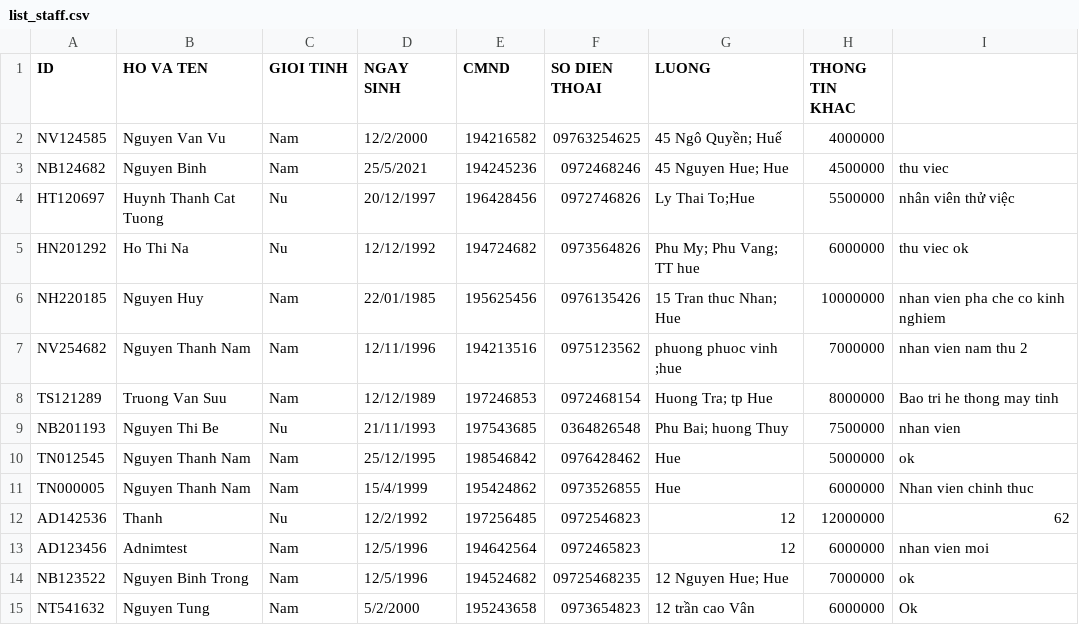
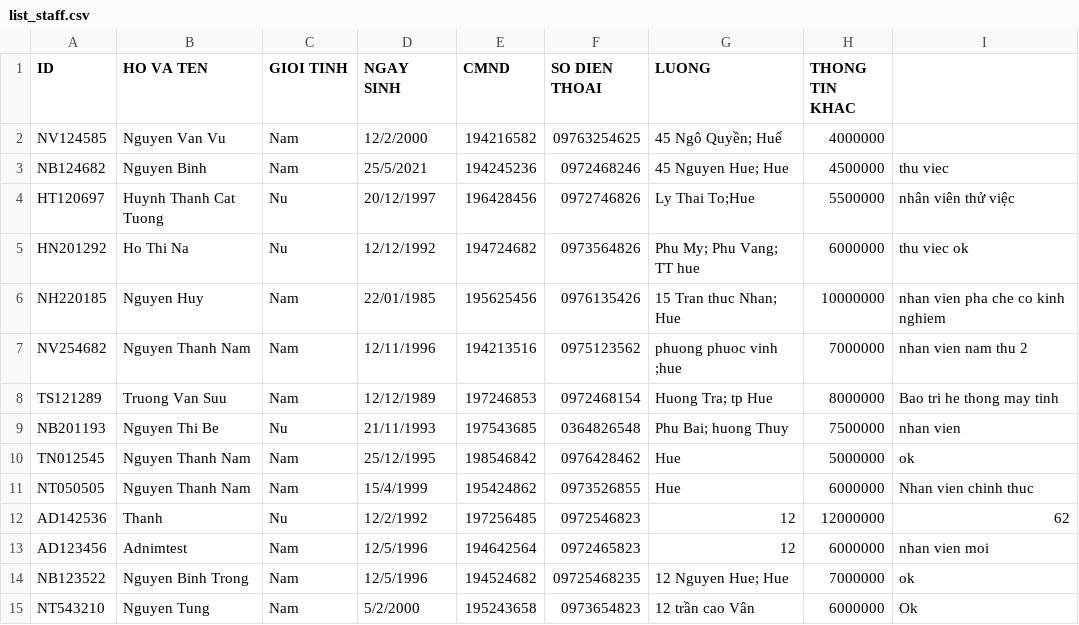
Before and after one commit to thaovt1991/Manager_Coffee_And_Drink, a CSV file: out_data/list_staff.csv, drawn as a sheet.

```diff
--- a/out_data/list_staff.csv
+++ b/out_data/list_staff.csv
@@ -10,3 +10,3 @@ NB201193,Nguyen Thi Be,Nu,21/11/1993,197543685,0364826548,Phu Bai; huong Thuy,75
 TN012545,Nguyen Thanh Nam,Nam,25/12/1995,198546842,0976428462,Hue,5000000,ok
-TN000005,Nguyen Thanh Nam,Nam,15/4/1999,195424862,0973526855,Hue,6000000,Nhan vien chinh thuc
+NT050505,Nguyen Thanh Nam,Nam,15/4/1999,195424862,0973526855,Hue,6000000,Nhan vien chinh thuc
 AD142536,Thanh,Nu,12/2/1992,197256485,0972546823,12,12000000,62
@@ -14,2 +14,2 @@ AD123456,Adnimtest,Nam,12/5/1996,194642564,0972465823,12,6000000,nhan vien moi
 NB123522,Nguyen Binh Trong,Nam,12/5/1996,194524682,09725468235,12 Nguyen Hue; Hue,7000000,ok
-NT541632,Nguyen Tung,Nam,5/2/2000,195243658,0973654823,12 trần cao Vân,6000000,Ok
+NT543210,Nguyen Tung,Nam,5/2/2000,195243658,0973654823,12 trần cao Vân,6000000,Ok
```
Also changed, not shown: out_data/list_account.csv, out_data/list_bills.csv, 34 other files.
